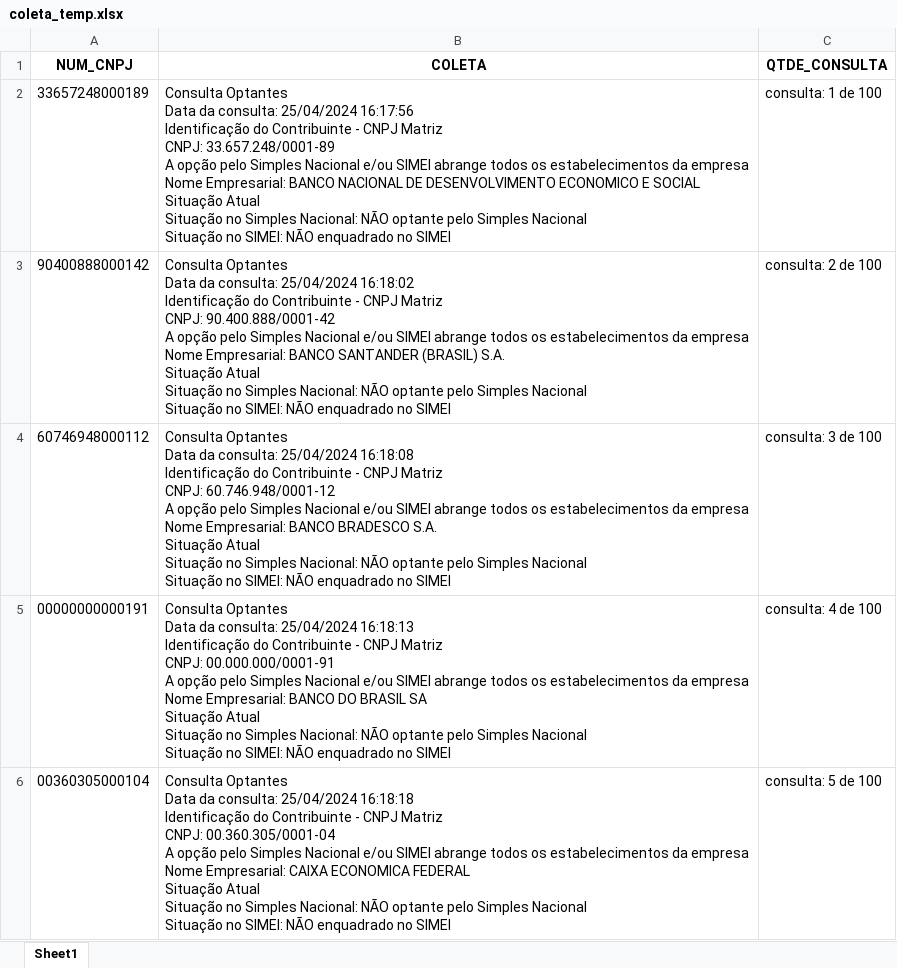
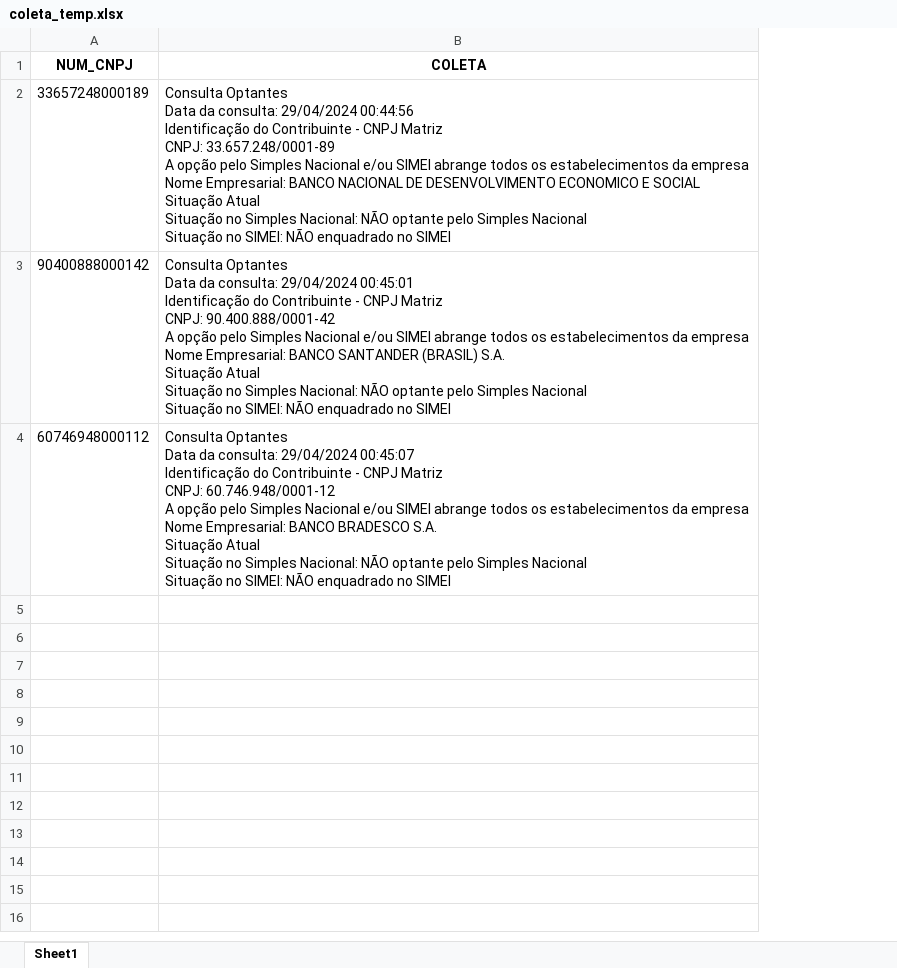
Before and after one commit to mikaelfideles/consulta_cnpj, an Excel workbook: coleta_temp/coleta_temp.xlsx, sheet Sheet1, drawn as a sheet; only a part is shown; values as stored, in another font and other column widths than the file's, no borders; ↵ is a line break in a cell; the diff covers the shown part only; the diff names each change by its address in the sheet, - before the commit and + after, or states it on an @@ line.

Commit message:
melhoria arquivo consulta.xlsx

```diff
--- a/coleta_temp/coleta_temp.xlsx (sheet Sheet1)
+++ b/coleta_temp/coleta_temp.xlsx (sheet Sheet1)
-column C (QTDE_CONSULTA), rows 2-4: consulta: 1 de 100 | consulta: 2 de 100 | consulta: 3 de 100
-B2 (COLETA): …da consulta: 25/04/2024 16:17:56 ↵ Identificação do…
+B2 (COLETA): …da consulta: 29/04/2024 00:44:56 ↵ Identificação do…
-B3 (COLETA): …da consulta: 25/04/2024 16:18:02 ↵ Identificação do…
+B3 (COLETA): …da consulta: 29/04/2024 00:45:01 ↵ Identificação do…
-B4 (COLETA): …da consulta: 25/04/2024 16:18:08 ↵ Identificação do…
+B4 (COLETA): …da consulta: 29/04/2024 00:45:07 ↵ Identificação do…
-row 5: 00000000000191 | Consulta Optantes ↵ Data da consulta: 25/04/2024 16:18:13 ↵ Identificação do Contribuinte - CNPJ Matriz ↵ CNPJ: 00.000.000/0001-91 ↵ A opção pelo Simples Nacional e/ou SIMEI abrange todos os estabelecimentos da empresa ↵ Nome Empresarial: BANCO DO BRASIL SA ↵ Situação Atual ↵ Situação no Simples Nacional: NÃO optante pelo Simples Nacional ↵ Situação no SIMEI: NÃO enquadrado no SIMEI | consulta: 4 de 100
-row 6: 00360305000104 | Consulta Optantes ↵ Data da consulta: 25/04/2024 16:18:18 ↵ Identificação do Contribuinte - CNPJ Matriz ↵ CNPJ: 00.360.305/0001-04 ↵ A opção pelo Simples Nacional e/ou SIMEI abrange todos os estabelecimentos da empresa ↵ Nome Empresarial: CAIXA ECONOMICA FEDERAL ↵ Situação Atual ↵ Situação no Simples Nacional: NÃO optante pelo Simples Nacional ↵ Situação no SIMEI: NÃO enquadrado no SIMEI | consulta: 5 de 100
```
Also changed, not shown: 95 removed rows elsewhere in this sheet, consulta.xlsx, 19 other files.
